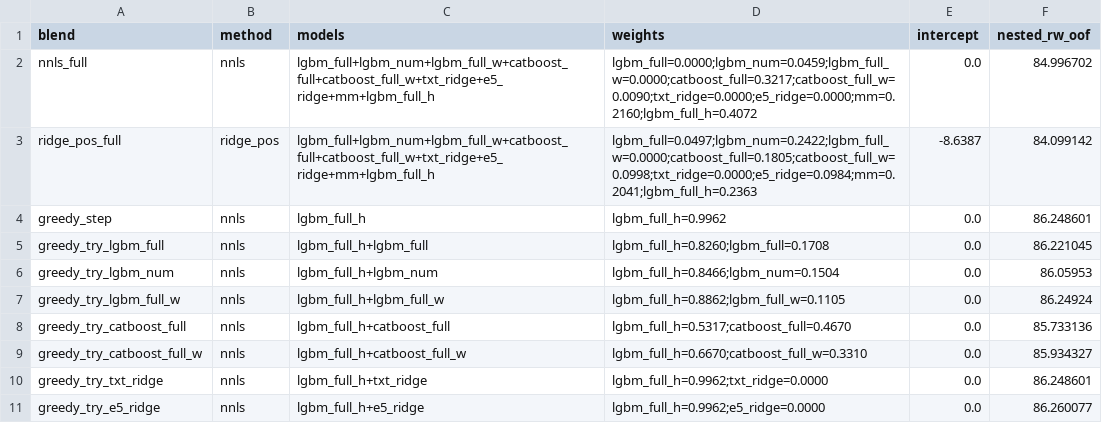
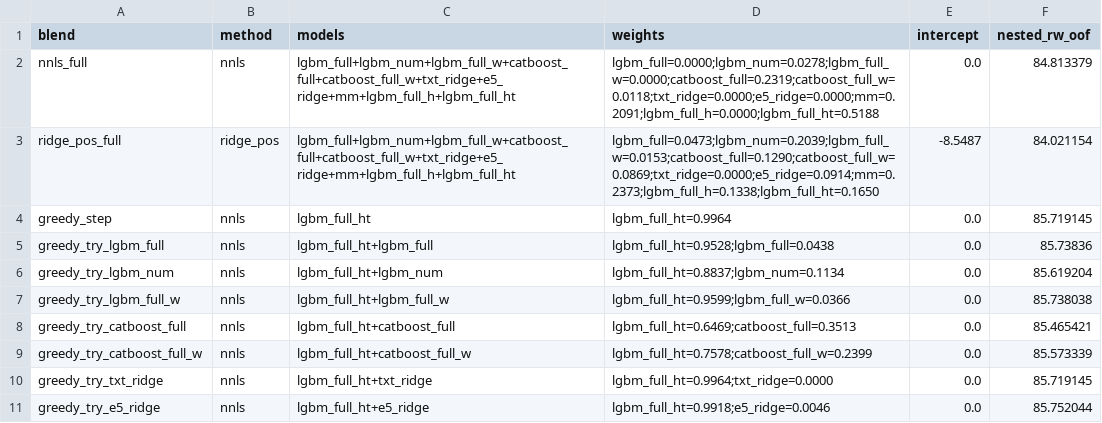
Before and after one commit to ahmetkrkyn0/datathon, a CSV file: reports/ensemble_report.csv, drawn as a sheet; only a part is shown; the diff covers the shown part only.

Commit message:
feat(tier3): lgbm_full_ht KABUL -> SUB-2 blend 84.0991 -> 84.0212
Paired gate: 13/15 hucre, t=-4.211, p=8.7e-4, bootstrap CI [-0.1552,-0.0019]
(ust sinir ince ama sifir-alti; ayni buyuklukteki lgbm_num_h tutarsizliktan
dusmustu - kabulu tasiyan hucre-tutarliligi std 0.072 vs 0.099). IKAME (-0.051)
olculup elendi, EKLE secildi. Agirliklar: ht 0.165 + h 0.134 (huber ailesi
~0.30), mm 0.237. SUB-1 catboost_full KALDI: ht paired 11/15 p=0.014 (gate
standardina gore tek-model ustunlugu kanitlanamaz) + sigorta ilkesi (blend
lgbm-huber-agirlikli -> maksimum-bagimsiz aile); finalize dislamasi _h/_ht'ye
genisletildi. SUB-2 yeniden uretildi (format assert gecti; |SUB1-SUB2|=1.17).
Kumulatif SUB-2: 85.49->84.85->84.24->84.10->84.02.

```diff
--- a/reports/ensemble_report.csv
+++ b/reports/ensemble_report.csv
@@ -1,11 +1,11 @@
 blend,method,models,weights,intercept,nested_rw_oof
-nnls_full,nnls,lgbm_full+lgbm_num+lgbm_full_w+catboost_full+catboost_full_w+txt_ridge+e5_ridge+mm+lgbm_full_h,lgbm_full=0.0000;lgbm_num=0.0459;lgbm_full_w=0.0000;catboost_full=0.3217;catboost_full_w=0.0090;txt_ridge=0.0000;e5_ridge=0.0000;mm=0.2160;lgbm_full_h=0.4072,0.0,84.996702
-ridge_pos_full,ridge_pos,lgbm_full+lgbm_num+lgbm_full_w+catboost_full+catboost_full_w+txt_ridge+e5_ridge+mm+lgbm_full_h,lgbm_full=0.0497;lgbm_num=0.2422;lgbm_full_w=0.0000;catboost_full=0.1805;catboost_full_w=0.0998;txt_ridge=0.0000;e5_ridge=0.0984;mm=0.2041;lgbm_full_h=0.2363,-8.6387,84.099142
-greedy_step,nnls,lgbm_full_h,lgbm_full_h=0.9962,0.0,86.248601
-greedy_try_lgbm_full,nnls,lgbm_full_h+lgbm_full,lgbm_full_h=0.8260;lgbm_full=0.1708,0.0,86.221045
-greedy_try_lgbm_num,nnls,lgbm_full_h+lgbm_num,lgbm_full_h=0.8466;lgbm_num=0.1504,0.0,86.05953
-greedy_try_lgbm_full_w,nnls,lgbm_full_h+lgbm_full_w,lgbm_full_h=0.8862;lgbm_full_w=0.1105,0.0,86.24924
-greedy_try_catboost_full,nnls,lgbm_full_h+catboost_full,lgbm_full_h=0.5317;catboost_full=0.4670,0.0,85.733136
-greedy_try_catboost_full_w,nnls,lgbm_full_h+catboost_full_w,lgbm_full_h=0.6670;catboost_full_w=0.3310,0.0,85.934327
-greedy_try_txt_ridge,nnls,lgbm_full_h+txt_ridge,lgbm_full_h=0.9962;txt_ridge=0.0000,0.0,86.248601
-greedy_try_e5_ridge,nnls,lgbm_full_h+e5_ridge,lgbm_full_h=0.9962;e5_ridge=0.0000,0.0,86.260077
+nnls_full,nnls,lgbm_full+lgbm_num+lgbm_full_w+catboost_full+catboost_full_w+txt_ridge+e5_ridge+mm+lgbm_full_h+lgbm_full_ht,lgbm_full=0.0000;lgbm_num=0.0278;lgbm_full_w=0.0000;catboost_full=0.2319;catboost_full_w=0.0118;txt_ridge=0.0000;e5_ridge=0.0000;mm=0.2091;lgbm_full_h=0.0000;lgbm_full_ht=0.5188,0.0,84.813379
+ridge_pos_full,ridge_pos,lgbm_full+lgbm_num+lgbm_full_w+catboost_full+catboost_full_w+txt_ridge+e5_ridge+mm+lgbm_full_h+lgbm_full_ht,lgbm_full=0.0473;lgbm_num=0.2039;lgbm_full_w=0.0153;catboost_full=0.1290;catboost_full_w=0.0869;txt_ridge=0.0000;e5_ridge=0.0914;mm=0.2373;lgbm_full_h=0.1338;lgbm_full_ht=0.1650,-8.5487,84.021154
+greedy_step,nnls,lgbm_full_ht,lgbm_full_ht=0.9964,0.0,85.719145
+greedy_try_lgbm_full,nnls,lgbm_full_ht+lgbm_full,lgbm_full_ht=0.9528;lgbm_full=0.0438,0.0,85.73836
+greedy_try_lgbm_num,nnls,lgbm_full_ht+lgbm_num,lgbm_full_ht=0.8837;lgbm_num=0.1134,0.0,85.619204
+greedy_try_lgbm_full_w,nnls,lgbm_full_ht+lgbm_full_w,lgbm_full_ht=0.9599;lgbm_full_w=0.0366,0.0,85.738038
+greedy_try_catboost_full,nnls,lgbm_full_ht+catboost_full,lgbm_full_ht=0.6469;catboost_full=0.3513,0.0,85.465421
+greedy_try_catboost_full_w,nnls,lgbm_full_ht+catboost_full_w,lgbm_full_ht=0.7578;catboost_full_w=0.2399,0.0,85.573339
+greedy_try_txt_ridge,nnls,lgbm_full_ht+txt_ridge,lgbm_full_ht=0.9964;txt_ridge=0.0000,0.0,85.719145
+greedy_try_e5_ridge,nnls,lgbm_full_ht+e5_ridge,lgbm_full_ht=0.9918;e5_ridge=0.0046,0.0,85.752044
```
Also changed, not shown: 3 added rows and 42 edited cells elsewhere in this file, reports/submissions_log.csv, submissions/sub2_blend.csv, 5 other files.
